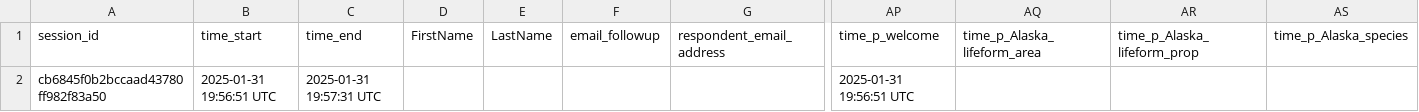
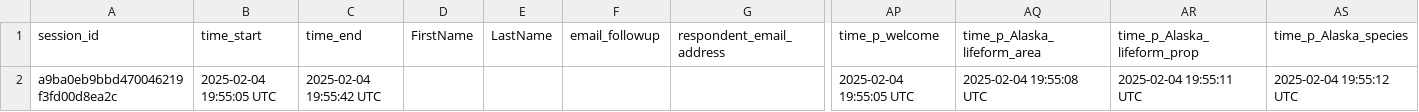
Before and after one commit to sagesteppe/EstimatingSeedMarketSize, a CSV file: survey/preview_data.csv, drawn as a sheet; only a part is shown, gaps mark what is left out; removed rows and columns are numbered as before the commit, all else as after; rows hold the shown columns only; the diff names each change by its address in the sheet, - before the commit and + after, or states it on an @@ line.

```diff
--- a/survey/preview_data.csv
+++ b/survey/preview_data.csv
-row 2: cb6845f0b2bccaad43780ff982f83a50 | 2025-01-31 19:56:51 UTC | 2025-01-31 19:57:31 UTC |  |  |  |  | 2025-01-31 19:56:51 UTC
+row 2: a9ba0eb9bbd470046219f3fd00d8ea2c | 2025-02-04 19:55:05 UTC | 2025-02-04 19:55:42 UTC |  |  |  |  | 2025-02-04 19:55:05 UTC | 2025-02-04 19:55:08 UTC | 2025-02-04 19:55:11 UTC | 2025-02-04 19:55:12 UTC
```
Also changed, not shown: testSurvey/preview_data.csv, 18 other files.
